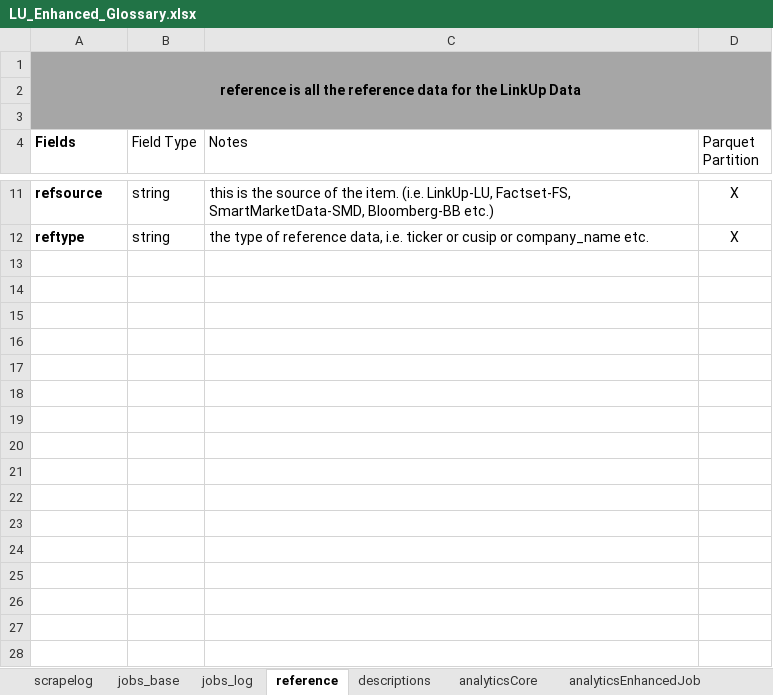
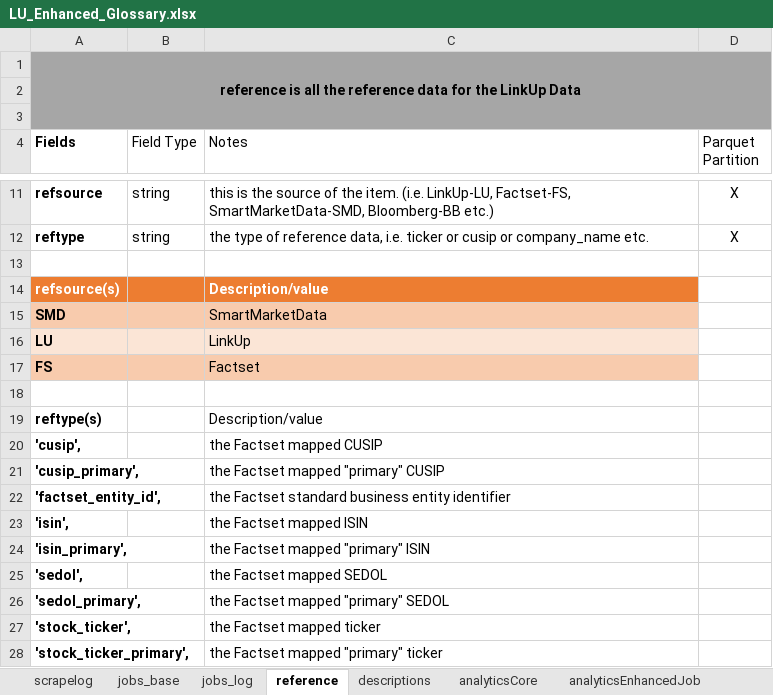
Before and after one commit to SmartMarketData/LinkUp_Enhanced_Documentation, an Excel workbook: LU_Enhanced_Glossary.xlsx, sheet reference, drawn as a sheet; only a part is shown, gaps mark what is left out; values as stored, in another font and other column widths than the file's, no borders; table styles not drawn; the diff covers the shown part only; the diff names each change by its address in the sheet, - before the commit and + after, or states it on an @@ line.

Commit message:
Update LU_Enhanced_Glossary.xlsx

```diff
--- a/LU_Enhanced_Glossary.xlsx (sheet reference)
+++ b/LU_Enhanced_Glossary.xlsx (sheet reference)
+row 13: (empty)
+row 14: refsource(s) |  | Description/value
+row 15: SMD |  | SmartMarketData
+row 16: LU |  | LinkUp
+row 17: FS |  | Factset
+row 18: (empty)
+row 19: reftype(s) |  | Description/value
+row 20: 'cusip', |  | the Factset mapped CUSIP
+row 21: 'cusip_primary', |  | the Factset mapped "primary" CUSIP
+row 22: 'factset_entity_id', |  | the Factset standard business entity identifier
+row 23: 'isin', |  | the Factset mapped ISIN
+row 24: 'isin_primary', |  | the Factset mapped "primary" ISIN
+row 25: 'sedol', |  | the Factset mapped SEDOL
+row 26: 'sedol_primary', |  | the Factset mapped "primary" SEDOL
+row 27: 'stock_ticker', |  | the Factset mapped ticker
+row 28: 'stock_ticker_primary', |  | the Factset mapped "primary" ticker
```
Also changed, not shown: 19 added rows elsewhere in this sheet.
